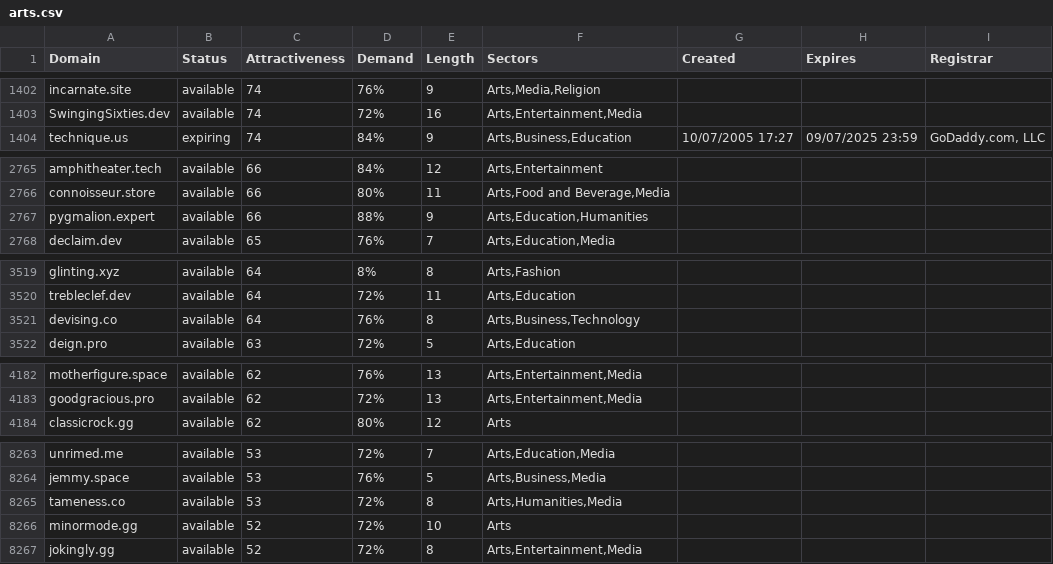
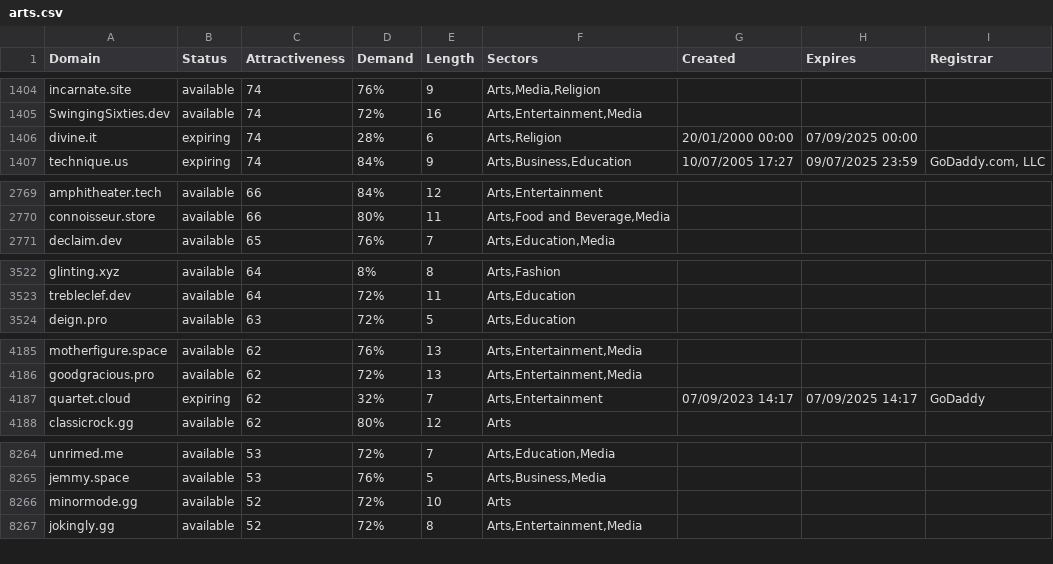
Before and after one commit to UniqueDomains/arts-oneword-domains, a CSV file: arts.csv, drawn as a sheet; only a part is shown, gaps mark what is left out; removed rows and columns are numbered as before the commit, all else as after; the diff covers the shown part only; the diff names each change by its address in the sheet, - before the commit and + after, or states it on an @@ line.

```diff
--- a/arts.csv
+++ b/arts.csv
+row 1406: divine.it | expiring | 74 | 28% | 6 | Arts,Religion | 20/01/2000 00:00 | 07/09/2025 00:00
-row 2767: pygmalion.expert | available | 66 | 88% | 9 | Arts,Education,Humanities
-row 3521: devising.co | available | 64 | 76% | 8 | Arts,Business,Technology
+row 4187: quartet.cloud | expiring | 62 | 32% | 7 | Arts,Entertainment | 07/09/2023 14:17 | 07/09/2025 14:17 | GoDaddy
-row 8265: tameness.co | available | 53 | 72% | 8 | Arts,Humanities,Media
```
Also changed, not shown: 4 added rows, 3 removed rows and 70 edited cells elsewhere in this file, 2 other files.
